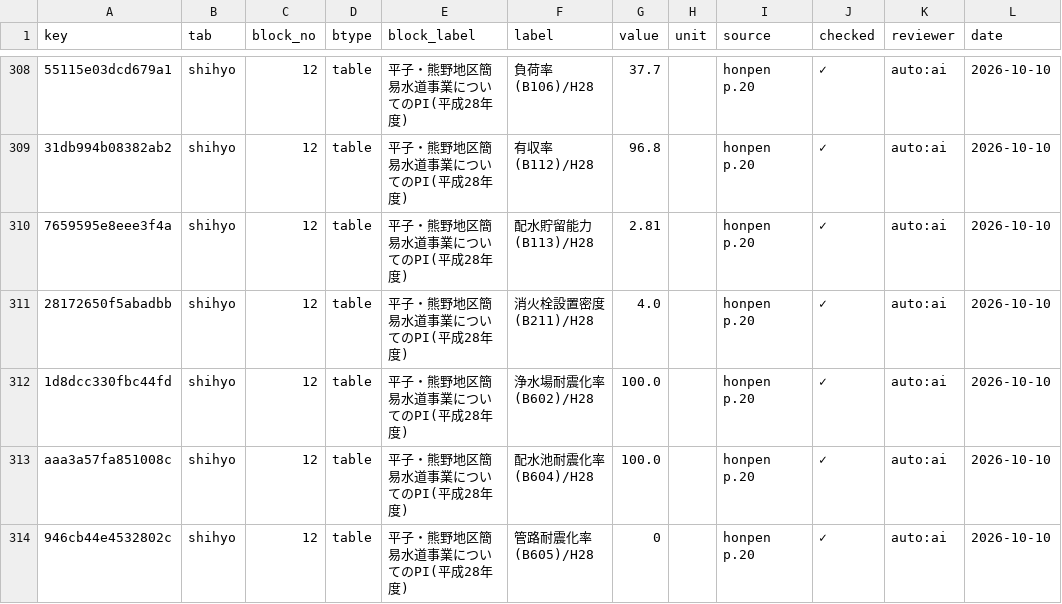
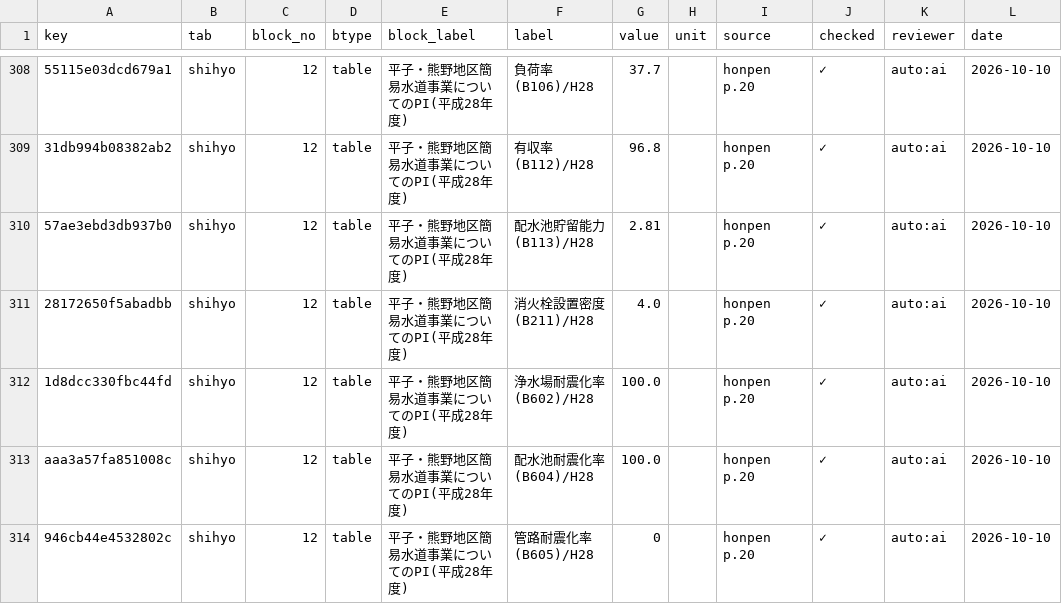
Before and after one commit to kken78/shiga-hino-plans, a TSV file: data/audit_log/suido2.tsv, drawn as a sheet; only a part is shown, gaps mark what is left out; the diff names each change by its address in the sheet, - before the commit and + after, or states it on an @@ line.

```diff
--- a/data/audit_log/suido2.tsv
+++ b/data/audit_log/suido2.tsv
-A310 (key): 7659595e8eee3f4a
+A310 (key): 57ae3ebd3db937b0
-F310 (label): 配水貯留能力(B113)/H28
+F310 (label): 配水池貯留能力(B113)/H28
```
Also changed, not shown: build/audit/suido2.tsv, data/source_issues/suido2.tsv, 2 other files.
